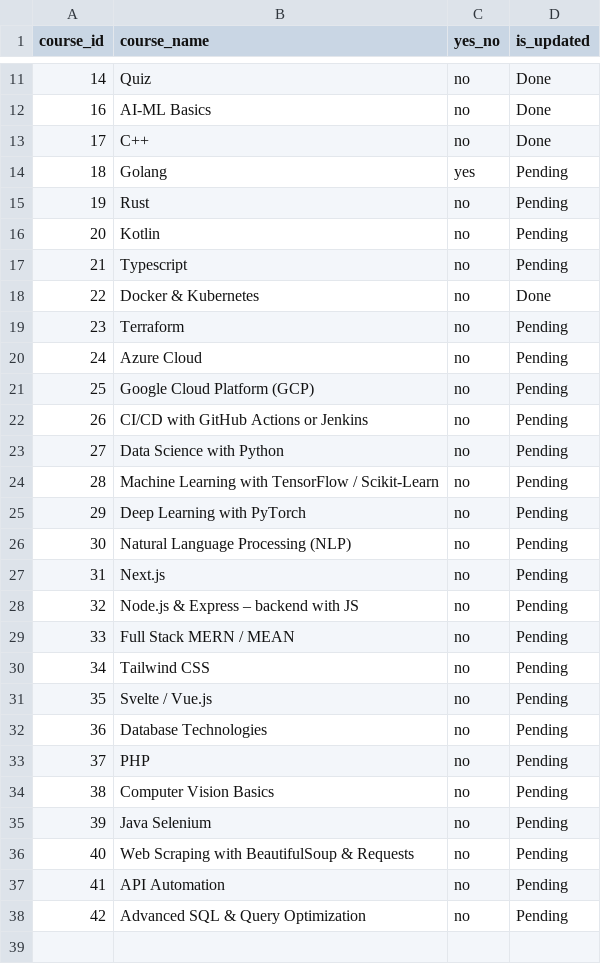
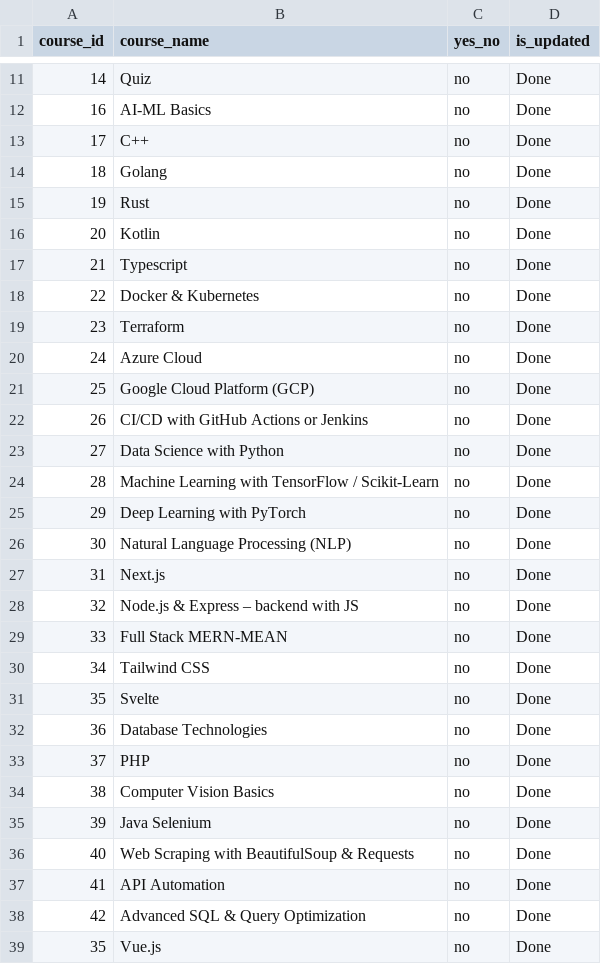
Before and after one commit to atulsharma762/ai_api, a CSV file: topic_list.csv, drawn as a sheet; only a part is shown, gaps mark what is left out.

Commit message:
topic and content upddate api

```diff
--- a/topic_list.csv
+++ b/topic_list.csv
@@ -13,26 +13,27 @@
 17,C++,no,Done
-18,Golang,yes,Pending
-19,Rust,no,Pending
-20,Kotlin,no,Pending
-21,Typescript,no,Pending
+18,Golang,no,Done
+19,Rust,no,Done
+20,Kotlin,no,Done
+21,Typescript,no,Done
 22,Docker & Kubernetes,no,Done
-23,Terraform ,no,Pending
-24,Azure Cloud,no,Pending
-25,Google Cloud Platform (GCP),no,Pending
-26,CI/CD with GitHub Actions or Jenkins,no,Pending
-27,Data Science with Python,no,Pending
-28,Machine Learning with TensorFlow / Scikit-Learn,no,Pending
-29,Deep Learning with PyTorch,no,Pending
-30,Natural Language Processing (NLP),no,Pending
-31,Next.js,no,Pending
-32,Node.js & Express – backend with JS,no,Pending
-33,Full Stack MERN / MEAN,no,Pending
-34,Tailwind CSS,no,Pending
-35,Svelte / Vue.js ,no,Pending
-36,Database Technologies,no,Pending
-37,PHP,no,Pending
-38,Computer Vision Basics,no,Pending
-39,Java Selenium,no,Pending
-40,Web Scraping with BeautifulSoup & Requests,no,Pending
-41,API Automation,no,Pending
-42,Advanced SQL & Query Optimization,no,Pending
+23,Terraform ,no,Done
+24,Azure Cloud,no,Done
+25,Google Cloud Platform (GCP),no,Done
+26,CI/CD with GitHub Actions or Jenkins,no,Done
+27,Data Science with Python,no,Done
+28,Machine Learning with TensorFlow / Scikit-Learn,no,Done
+29,Deep Learning with PyTorch,no,Done
+30,Natural Language Processing (NLP),no,Done
+31,Next.js,no,Done
+32,Node.js & Express – backend with JS,no,Done
+33,Full Stack MERN-MEAN,no,Done
+34,Tailwind CSS,no,Done
+35,Svelte,no,Done
+36,Database Technologies,no,Done
+37,PHP,no,Done
+38,Computer Vision Basics,no,Done
+39,Java Selenium,no,Done
+40,Web Scraping with BeautifulSoup & Requests,no,Done
+41,API Automation,no,Done
+42,Advanced SQL & Query Optimization,no,Done
+35,Vue.js,no,Done
```
Also changed, not shown: 8 other files.
